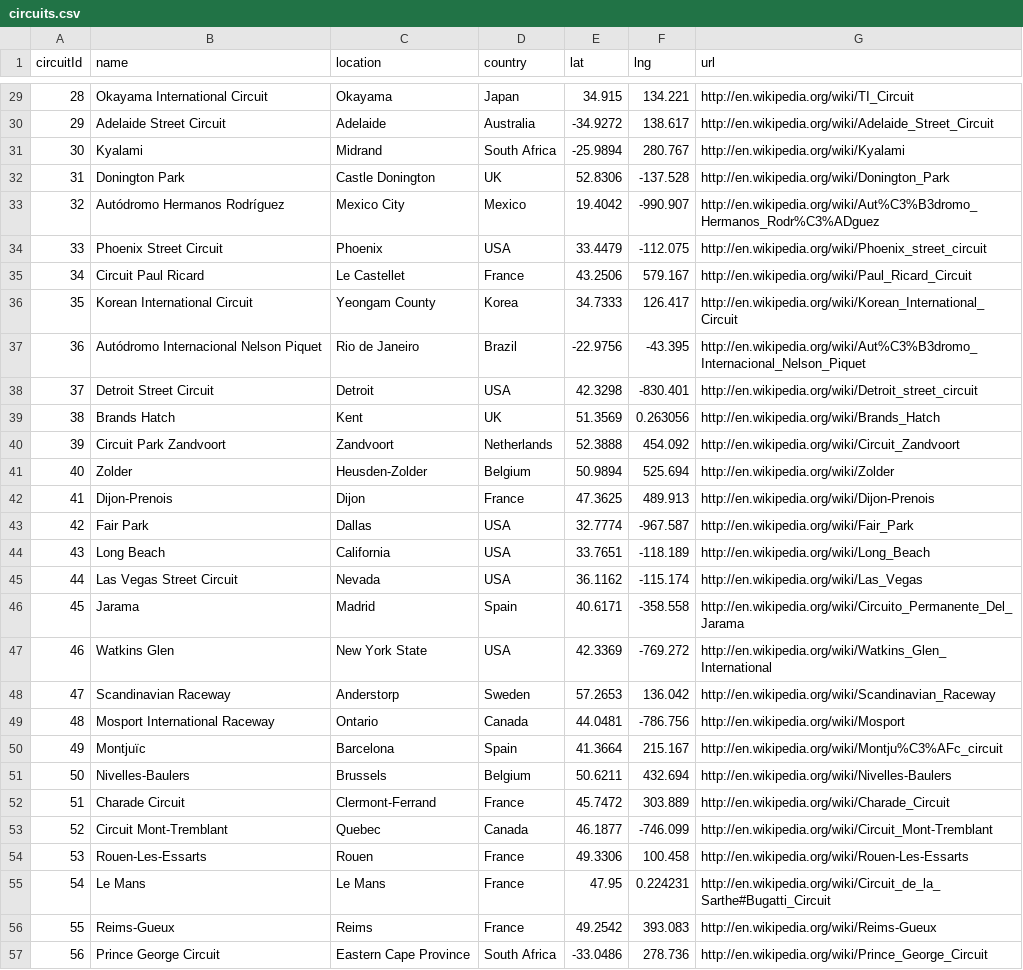
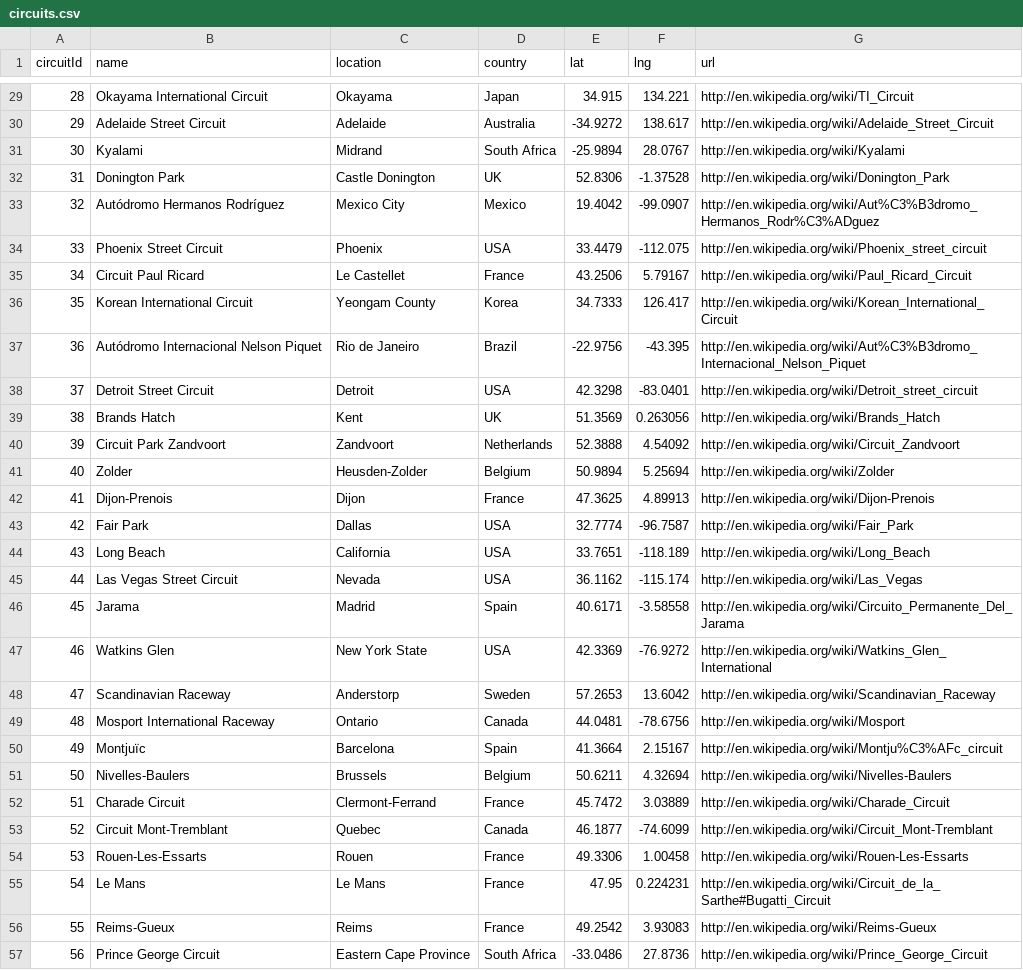
Before and after one commit to sebastianacunau/f1-bdd, a CSV file: circuits.csv, drawn as a sheet; only a part is shown, gaps mark what is left out; the diff covers the shown part only.

```diff
--- a/circuits.csv
+++ b/circuits.csv
@@ -30,28 +30,28 @@ circuitId,name,location,country,lat,lng,url
 29,Adelaide Street Circuit,Adelaide,Australia,-34.9272,138.617,http://en.wikipedia.org/wiki/Adelaide_Street_Circuit
-30,Kyalami,Midrand,South Africa,-25.9894,280.767,http://en.wikipedia.org/wiki/Kyalami
-31,Donington Park,Castle Donington,UK,52.8306,-137.528,http://en.wikipedia.org/wiki/Donington_Park
-32,Autódromo Hermanos Rodríguez,Mexico City,Mexico,19.4042,-990.907,http://en.wikipedia.org/wiki/Aut%C3%B3dromo_Hermanos_Rodr%C3%ADguez
+30,Kyalami,Midrand,South Africa,-25.9894,28.0767,http://en.wikipedia.org/wiki/Kyalami
+31,Donington Park,Castle Donington,UK,52.8306,-1.37528,http://en.wikipedia.org/wiki/Donington_Park
+32,Autódromo Hermanos Rodríguez,Mexico City,Mexico,19.4042,-99.0907,http://en.wikipedia.org/wiki/Aut%C3%B3dromo_Hermanos_Rodr%C3%ADguez
 33,Phoenix Street Circuit,Phoenix,USA,33.4479,-112.075,http://en.wikipedia.org/wiki/Phoenix_street_circuit
-34,Circuit Paul Ricard,Le Castellet,France,43.2506,579.167,http://en.wikipedia.org/wiki/Paul_Ricard_Circuit
+34,Circuit Paul Ricard,Le Castellet,France,43.2506,5.79167,http://en.wikipedia.org/wiki/Paul_Ricard_Circuit
 35,Korean International Circuit,Yeongam County,Korea,34.7333,126.417,http://en.wikipedia.org/wiki/Korean_International_Circuit
 36,Autódromo Internacional Nelson Piquet,Rio de Janeiro,Brazil,-22.9756,-43.395,http://en.wikipedia.org/wiki/Aut%C3%B3dromo_Internacional_Nelson_Piquet
-37,Detroit Street Circuit,Detroit,USA,42.3298,-830.401,http://en.wikipedia.org/wiki/Detroit_street_circuit
+37,Detroit Street Circuit,Detroit,USA,42.3298,-83.0401,http://en.wikipedia.org/wiki/Detroit_street_circuit
 38,Brands Hatch,Kent,UK,51.3569,0.263056,http://en.wikipedia.org/wiki/Brands_Hatch
-39,Circuit Park Zandvoort,Zandvoort,Netherlands,52.3888,454.092,http://en.wikipedia.org/wiki/Circuit_Zandvoort
-40,Zolder,Heusden-Zolder,Belgium,50.9894,525.694,http://en.wikipedia.org/wiki/Zolder
-41,Dijon-Prenois,Dijon,France,47.3625,489.913,http://en.wikipedia.org/wiki/Dijon-Prenois
-42,Fair Park,Dallas,USA,32.7774,-967.587,http://en.wikipedia.org/wiki/Fair_Park
+39,Circuit Park Zandvoort,Zandvoort,Netherlands,52.3888,4.54092,http://en.wikipedia.org/wiki/Circuit_Zandvoort
+40,Zolder,Heusden-Zolder,Belgium,50.9894,5.25694,http://en.wikipedia.org/wiki/Zolder
+41,Dijon-Prenois,Dijon,France,47.3625,4.89913,http://en.wikipedia.org/wiki/Dijon-Prenois
+42,Fair Park,Dallas,USA,32.7774,-96.7587,http://en.wikipedia.org/wiki/Fair_Park
 43,Long Beach,California,USA,33.7651,-118.189,http://en.wikipedia.org/wiki/Long_Beach
 44,Las Vegas Street Circuit,Nevada,USA,36.1162,-115.174,http://en.wikipedia.org/wiki/Las_Vegas
-45,Jarama,Madrid,Spain,40.6171,-358.558,http://en.wikipedia.org/wiki/Circuito_Permanente_Del_Jarama
-46,Watkins Glen,New York State,USA,42.3369,-769.272,http://en.wikipedia.org/wiki/Watkins_Glen_International
-47,Scandinavian Raceway,Anderstorp,Sweden,57.2653,136.042,http://en.wikipedia.org/wiki/Scandinavian_Raceway
-48,Mosport International Raceway,Ontario,Canada,44.0481,-786.756,http://en.wikipedia.org/wiki/Mosport
-49,Montjuïc,Barcelona,Spain,41.3664,215.167,http://en.wikipedia.org/wiki/Montju%C3%AFc_circuit
-50,Nivelles-Baulers,Brussels,Belgium,50.6211,432.694,http://en.wikipedia.org/wiki/Nivelles-Baulers
-51,Charade Circuit,Clermont-Ferrand,France,45.7472,303.889,http://en.wikipedia.org/wiki/Charade_Circuit
-52,Circuit Mont-Tremblant,Quebec,Canada,46.1877,-746.099,http://en.wikipedia.org/wiki/Circuit_Mont-Tremblant
-53,Rouen-Les-Essarts,Rouen,France,49.3306,100.458,http://en.wikipedia.org/wiki/Rouen-Les-Essarts
+45,Jarama,Madrid,Spain,40.6171,-3.58558,http://en.wikipedia.org/wiki/Circuito_Permanente_Del_Jarama
+46,Watkins Glen,New York State,USA,42.3369,-76.9272,http://en.wikipedia.org/wiki/Watkins_Glen_International
+47,Scandinavian Raceway,Anderstorp,Sweden,57.2653,13.6042,http://en.wikipedia.org/wiki/Scandinavian_Raceway
+48,Mosport International Raceway,Ontario,Canada,44.0481,-78.6756,http://en.wikipedia.org/wiki/Mosport
+49,Montjuïc,Barcelona,Spain,41.3664,2.15167,http://en.wikipedia.org/wiki/Montju%C3%AFc_circuit
+50,Nivelles-Baulers,Brussels,Belgium,50.6211,4.32694,http://en.wikipedia.org/wiki/Nivelles-Baulers
+51,Charade Circuit,Clermont-Ferrand,France,45.7472,3.03889,http://en.wikipedia.org/wiki/Charade_Circuit
+52,Circuit Mont-Tremblant,Quebec,Canada,46.1877,-74.6099,http://en.wikipedia.org/wiki/Circuit_Mont-Tremblant
+53,Rouen-Les-Essarts,Rouen,France,49.3306,1.00458,http://en.wikipedia.org/wiki/Rouen-Les-Essarts
 54,Le Mans,Le Mans,France,47.95,0.224231,http://en.wikipedia.org/wiki/Circuit_de_la_Sarthe#Bugatti_Circuit
-55,Reims-Gueux,Reims,France,49.2542,393.083,http://en.wikipedia.org/wiki/Reims-Gueux
-56,Prince George Circuit,Eastern Cape Province,South Africa,-33.0486,278.736,http://en.wikipedia.org/wiki/Prince_George_Circuit
+55,Reims-Gueux,Reims,France,49.2542,3.93083,http://en.wikipedia.org/wiki/Reims-Gueux
+56,Prince George Circuit,Eastern Cape Province,South Africa,-33.0486,27.8736,http://en.wikipedia.org/wiki/Prince_George_Circuit
```
Also changed, not shown: 37 edited cells elsewhere in this file.
